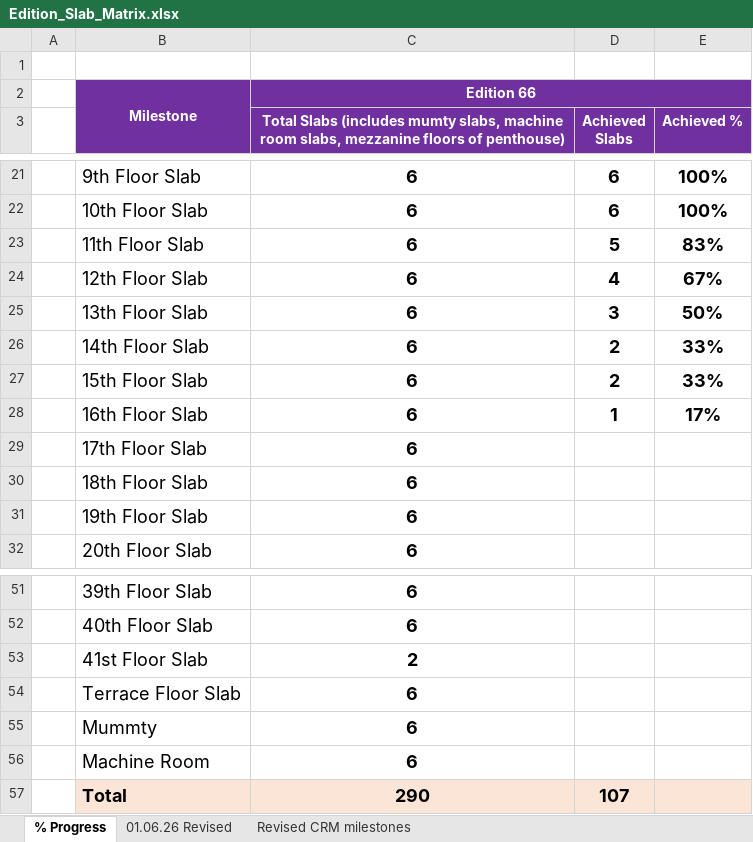
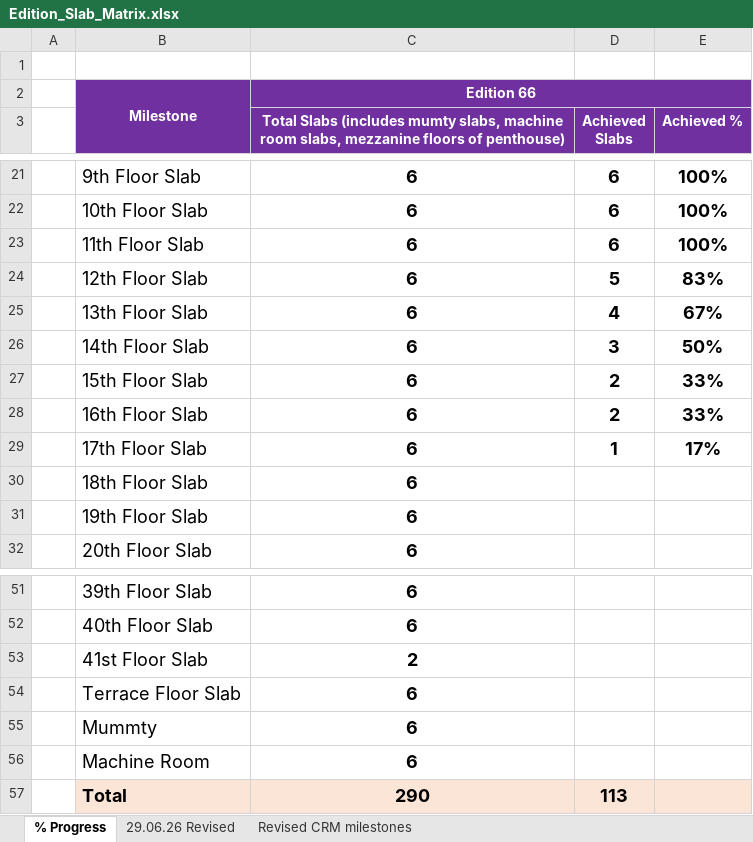
Before and after one commit to aviverma007/Sales_Dashboard, an Excel workbook: public/data/Edition_Slab_Matrix.xlsx, sheet % Progress, drawn as a sheet; only a part is shown, gaps mark what is left out; values as stored, in another font and other column widths than the file's, no borders; the diff names each change by its address in the sheet, - before the commit and + after, or states it on an @@ line.

Commit message:
Rebuild Edition from fresh PDRN/INVR/DAPP + slab matrix (30-06-2026 AOP)
Overview page (dashboard_data.json):
- kpiExtra, areaSummary, towerData, cpVsDirect, cancelledUnitStatus,
  brokerMap, monthlyActualRates rebuilt from new edition_pdrn/invr/dapp
- Active 632 / Cancelled 75 / Total inventory 956 / Avg rate Rs 17,811/sqft
- Fixed rebuild_edition_json.py bug: salesVsRefund/cancelledUnitStatus/
  brokerMap were being rebuilt from Edition-only data, silently dropping
  Sky Arc + Trump from these cross-project aggregates. Now merges/recomputes
  safely, verified Sky Arc + Trump byte-identical after this run.

Demand & Collection page (dapp_kpi.json):
- New script scripts/rebuild_edition_dapp_kpi.py - Edition's Payment Plan
  Name field never contains literal CLP/TLP text (confirmed same in old
  and new file), so classification is done by milestone content instead:
  construction-linked events (floor/slab/OC/possession/excavation/
  structure/flooring/finishing) + hybrid event-or-date + booking-stage
  milestones => CLP; pure fixed-date or day/month-interval-from-allotment
  milestones with no construction anchor => TLP
- Fixes internal inconsistency from the previous file: kpi.all previously
  did not equal kpi.tlp + kpi.clp; now always exactly reconciles
- Fixed a real bug: outstanding was computed as
  'Outstanding 1' OR 'Outstanding Amount' - since Outstanding 1 is a
  legitimate 0 for most rows, Python's 'or' silently fell through to the
  unrelated, much larger Outstanding Amount column. Same bug fixed in
  rebuild_edition_json.py and rebuild_overview.py for future Sky Arc/
  Trump runs.
- Milestone table (50 rows) grouped by semantic shortName rather than raw
  text, since raw milestone text embeds a per-booking computed date
  - Unbilled milestones (40th Floor Slab, OC Application, Structure
    Complete, 15th/25th Floor Slab) with no Due Installment Date in the
    source file now get expectedDate from Edition_Slab_Matrix (AOP
    30-06-2026), using the latest tower to reach each milestone
  - 20th/29th/32nd/34th Floor Slab, Flooring, Finishing Work, Possession
    left without a date - slab matrix has no explicit value for these,
    not interpolated/guessed

kpi.all: Demand Rs 1,177.11 Cr | Received (bank) Rs 1,419.07 Cr |
Received (W/O tax) Rs 1,360.22 Cr | Outstanding Rs 40.46 Cr

```diff
--- a/public/data/Edition_Slab_Matrix.xlsx (sheet % Progress)
+++ b/public/data/Edition_Slab_Matrix.xlsx (sheet % Progress)
-sheet tab: 01.06.26 Revised
+sheet tab: 29.06.26 Revised
-D23 (Achieved Slabs): 5
+D23 (Achieved Slabs): 6
-E23 (Achieved %): 83%
+E23 (Achieved %): 100%
-D24 (Achieved Slabs): 4
+D24 (Achieved Slabs): 5
-E24 (Achieved %): 67%
+E24 (Achieved %): 83%
-D25 (Achieved Slabs): 3
+D25 (Achieved Slabs): 4
-E25 (Achieved %): 50%
+E25 (Achieved %): 67%
-D26 (Achieved Slabs): 2
+D26 (Achieved Slabs): 3
-E26 (Achieved %): 33%
+E26 (Achieved %): 50%
-D28 (Achieved Slabs): 1
+D28 (Achieved Slabs): 2
-E28 (Achieved %): 17%
+E28 (Achieved %): 33%
-D29 (Achieved Slabs): (empty)
+D29 (Achieved Slabs): 1
-E29 (Achieved %): (empty)
+E29 (Achieved %): 17%
-D57 (Achieved Slabs): 107
+D57 (Achieved Slabs): 113
```
Also changed, not shown: sheet 29.06.26 Revised, sheet Revised CRM milestones, formulas that keep their value, public/data/edition_dapp.XLSX, public/data/edition_invr.XLSX, 6 other files.
